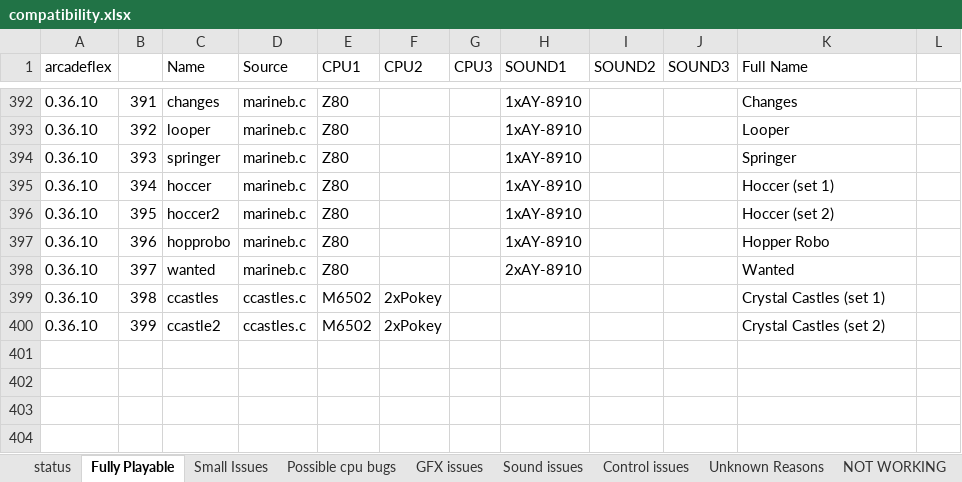
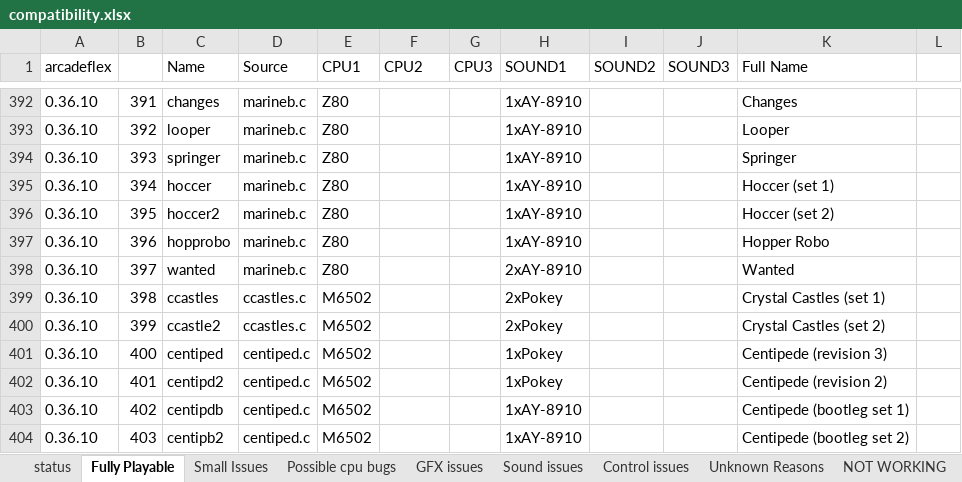
Before and after one commit to georgemoralis/arcadeflex, an Excel workbook: compatibility.xlsx, sheet Fully Playable, drawn as a sheet; only a part is shown, gaps mark what is left out; values as stored, in another font and other column widths than the file's, no borders; the diff names each change by its address in the sheet, - before the commit and + after, or states it on an @@ line.

Commit message:
added centiped to fully working driver

```diff
--- a/compatibility.xlsx (sheet Fully Playable)
+++ b/compatibility.xlsx (sheet Fully Playable)
-F399:F400 (CPU2): 2xPokey
+F399:F400 (CPU2): (empty)
-H399:H400 (SOUND1): (empty)
+H399:H400 (SOUND1): 2xPokey
+row 401: 0.36.10 | 400 | centiped | centiped.c | M6502 |  |  | 1xPokey |  |  | Centipede (revision 3)
+row 402: 0.36.10 | 401 | centipd2 | centiped.c | M6502 |  |  | 1xPokey |  |  | Centipede (revision 2)
+row 403: 0.36.10 | 402 | centipdb | centiped.c | M6502 |  |  | 1xAY-8910 |  |  | Centipede (bootleg set 1)
+row 404: 0.36.10 | 403 | centipb2 | centiped.c | M6502 |  |  | 1xAY-8910 |  |  | Centipede (bootleg set 2)
```
Also changed, not shown: sheet compatibility.xls, sheet status, 9 other files.
